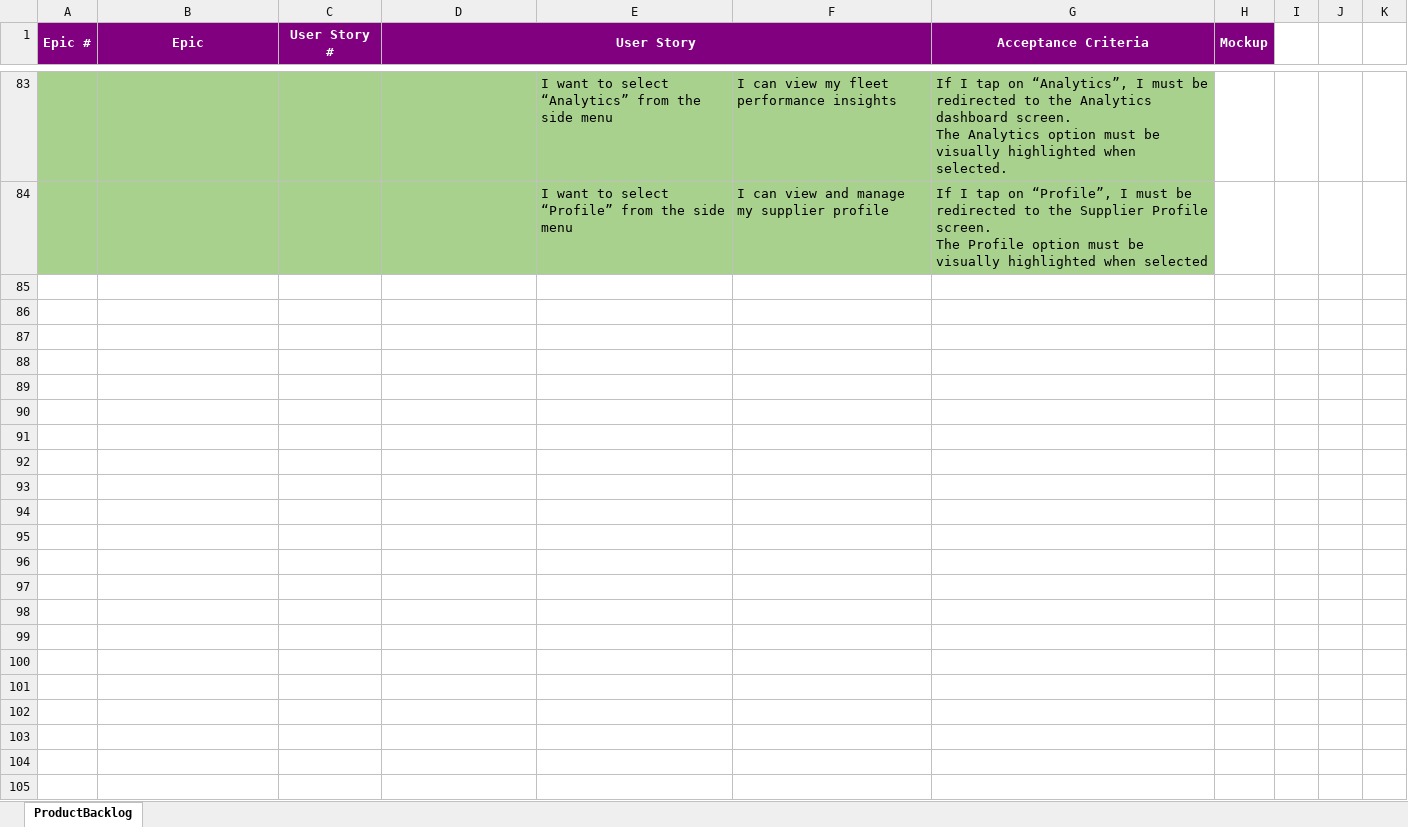
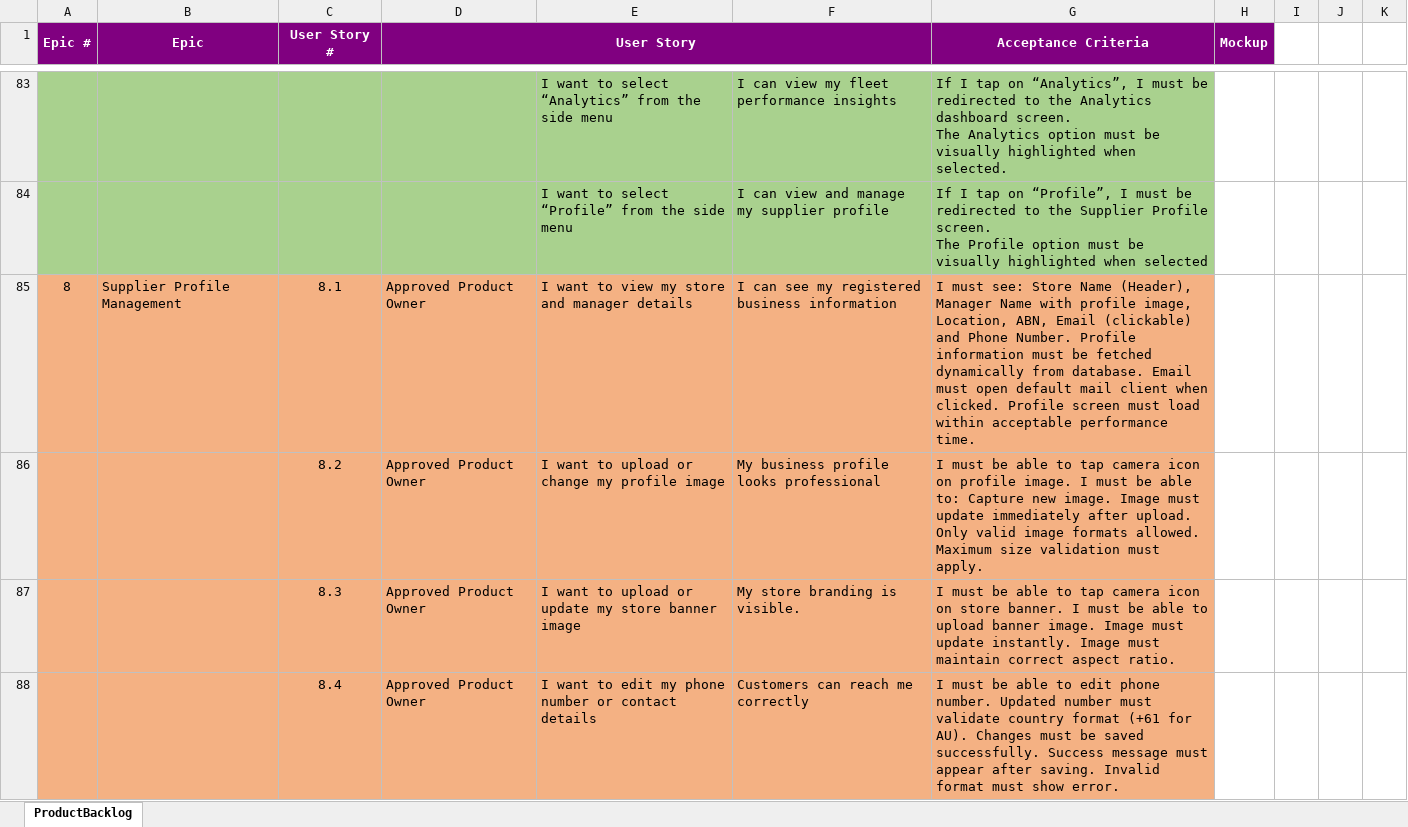
Before and after one commit to anodiamadmin/Micro2Move, an Excel workbook: BusinessAnalysis/ProductBacklog.xlsx, sheet ProductBacklog, drawn as a sheet; only a part is shown, gaps mark what is left out; values as stored, in another font and other column widths than the file's, no borders; the diff covers the shown part only; the diff names each change by its address in the sheet, - before the commit and + after, or states it on an @@ line.

Commit message:
Supplier Profile Management

```diff
--- a/BusinessAnalysis/ProductBacklog.xlsx (sheet ProductBacklog)
+++ b/BusinessAnalysis/ProductBacklog.xlsx (sheet ProductBacklog)
+row 85: 8 | Supplier Profile Management | 8.1 | Approved Product Owner | I want to view my store and manager details | I can see my registered business information | I must see: Store Name (Header), Manager Name with profile image, Location, ABN, Email (clickable) and Phone Number. Profile information must be fetched dynamically from database. Email must open default mail client when clicked. Profile screen must load within acceptable performance time.
+row 86:  |  | 8.2 | Approved Product Owner | I want to upload or change my profile image | My business profile looks professional | I must be able to tap camera icon on profile image. I must be able to: Capture new image. Image must update immediately after upload. Only valid image formats allowed. Maximum size validation must apply.
+row 87:  |  | 8.3 | Approved Product Owner | I want to upload or update my store banner image | My store branding is visible. | I must be able to tap camera icon on store banner. I must be able to upload banner image. Image must update instantly. Image must maintain correct aspect ratio.
+row 88:  |  | 8.4 | Approved Product Owner | I want to edit my phone number or contact details | Customers can reach me correctly | I must be able to edit phone number. Updated number must validate country format (+61 for AU). Changes must be saved successfully. Success message must appear after saving. Invalid format must show error.
```
Also changed, not shown: 3 added rows elsewhere in this sheet.
